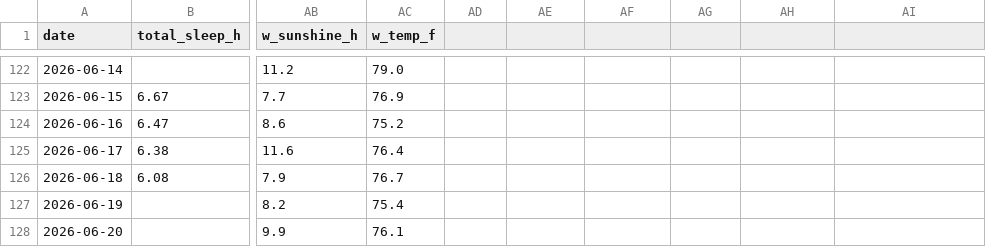
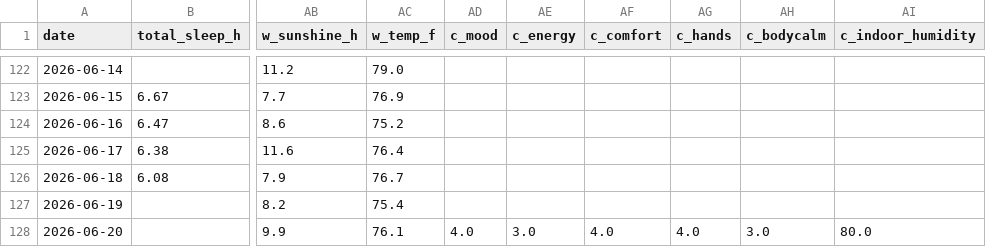
Before and after one commit to muggzzi/oura-notion-sync, a CSV file: docs/oura_history.csv, drawn as a sheet; only a part is shown, gaps mark what is left out; the diff names each change by its address in the sheet, - before the commit and + after, or states it on an @@ line.

```diff
--- a/docs/oura_history.csv
+++ b/docs/oura_history.csv
-AD1: (empty)
+AD1: c_mood
-AE1: (empty)
+AE1: c_energy
-AF1: (empty)
+AF1: c_comfort
-AG1: (empty)
+AG1: c_hands
-AH1: (empty)
+AH1: c_bodycalm
-AI1: (empty)
+AI1: c_indoor_humidity
-AD128 (c_mood): (empty)
+AD128 (c_mood): 4.0
-AE128 (c_energy): (empty)
+AE128 (c_energy): 3.0
-AF128 (c_comfort): (empty)
+AF128 (c_comfort): 4.0
-AG128 (c_hands): (empty)
+AG128 (c_hands): 4.0
-AH128 (c_bodycalm): (empty)
+AH128 (c_bodycalm): 3.0
-AI128 (c_indoor_humidity): (empty)
+AI128 (c_indoor_humidity): 80.0
```
